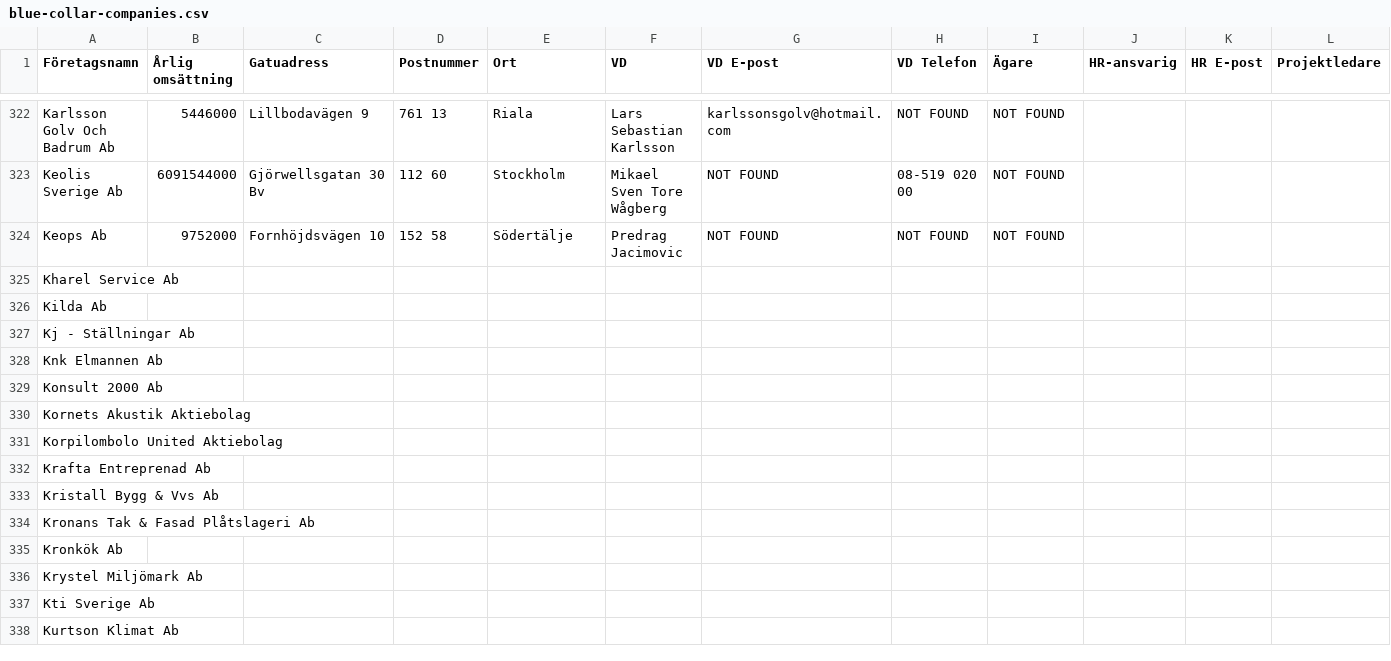
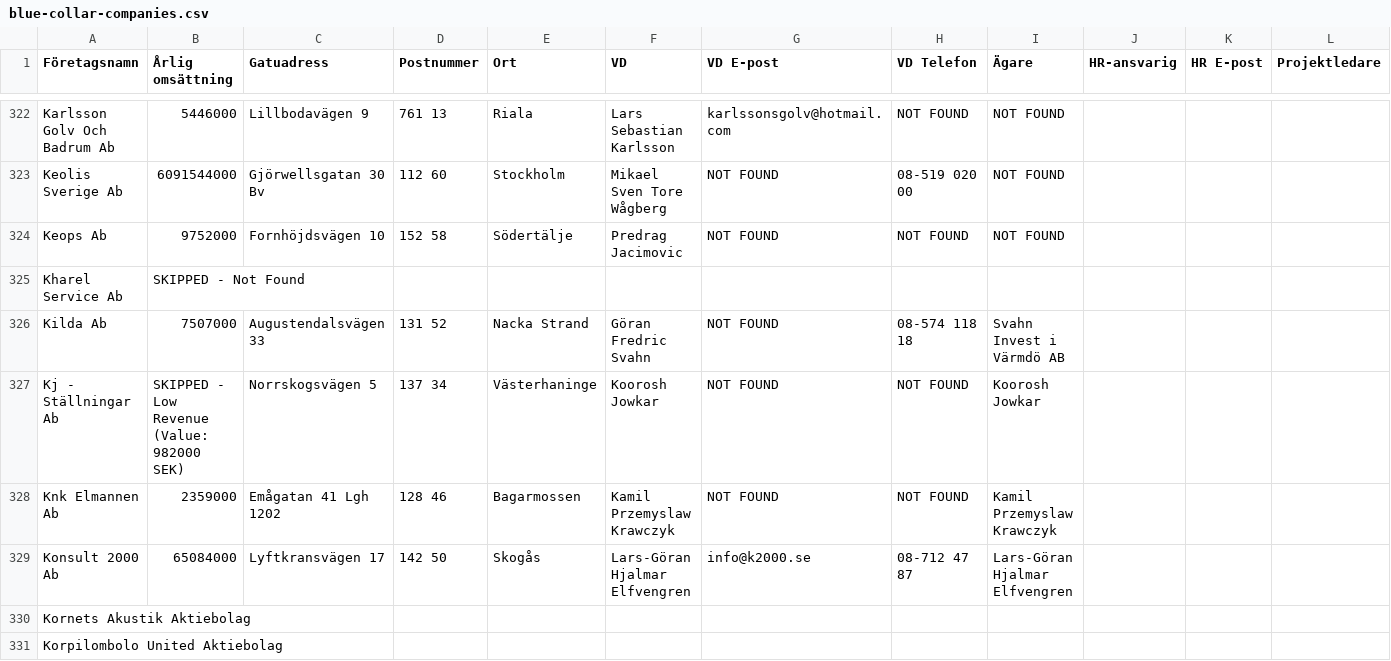
Before and after one commit to fellanH/ett-smart, a CSV file: marketing/weaver-5/blue-collar-companies.csv, drawn as a sheet; only a part is shown, gaps mark what is left out; the shorter side is filled out with more unchanged rows; the diff names each change by its address in the sheet, - before the commit and + after, or states it on an @@ line.

Commit message:
Processed companies rows 325-329 (batch of 5)

```diff
--- a/marketing/weaver-5/blue-collar-companies.csv
+++ b/marketing/weaver-5/blue-collar-companies.csv
-B325 (Årlig omsättning): (empty)
+B325 (Årlig omsättning): SKIPPED - Not Found
-B326 (Årlig omsättning): (empty)
+B326 (Årlig omsättning): 7507000
-C326 (Gatuadress): (empty)
+C326 (Gatuadress): Augustendalsvägen 33
-D326 (Postnummer): (empty)
+D326 (Postnummer): 131 52
-E326 (Ort): (empty)
+E326 (Ort): Nacka Strand
-F326 (VD): (empty)
+F326 (VD): Göran Fredric Svahn
-G326:G328 (VD E-post): (empty)
+G326:G328 (VD E-post): NOT FOUND
-H326 (VD Telefon): (empty)
+H326 (VD Telefon): 08-574 118 18
-I326 (Ägare): (empty)
+I326 (Ägare): Svahn Invest i Värmdö AB
-B327 (Årlig omsättning): (empty)
+B327 (Årlig omsättning): SKIPPED - Low Revenue (Value: 982000 SEK)
-C327 (Gatuadress): (empty)
+C327 (Gatuadress): Norrskogsvägen 5
-D327 (Postnummer): (empty)
+D327 (Postnummer): 137 34
-E327 (Ort): (empty)
+E327 (Ort): Västerhaninge
-F327 (VD): (empty)
+F327 (VD): Koorosh Jowkar
-H327:H328 (VD Telefon): (empty)
+H327:H328 (VD Telefon): NOT FOUND
-I327 (Ägare): (empty)
+I327 (Ägare): Koorosh Jowkar
-B328 (Årlig omsättning): (empty)
+B328 (Årlig omsättning): 2359000
-C328 (Gatuadress): (empty)
+C328 (Gatuadress): Emågatan 41 Lgh 1202
-D328 (Postnummer): (empty)
+D328 (Postnummer): 128 46
-E328 (Ort): (empty)
+E328 (Ort): Bagarmossen
-F328 (VD): (empty)
+F328 (VD): Kamil Przemyslaw Krawczyk
-I328 (Ägare): (empty)
+I328 (Ägare): Kamil Przemyslaw Krawczyk
-B329 (Årlig omsättning): (empty)
+B329 (Årlig omsättning): 65084000
-C329 (Gatuadress): (empty)
+C329 (Gatuadress): Lyftkransvägen 17
-D329 (Postnummer): (empty)
+D329 (Postnummer): 142 50
-E329 (Ort): (empty)
+E329 (Ort): Skogås
-F329 (VD): (empty)
+F329 (VD): Lars-Göran Hjalmar Elfvengren
-G329 (VD E-post): (empty)
+G329 (VD E-post): info@k2000.se
-H329 (VD Telefon): (empty)
+H329 (VD Telefon): 08-712 47 87
-I329 (Ägare): (empty)
+I329 (Ägare): Lars-Göran Hjalmar Elfvengren
```
